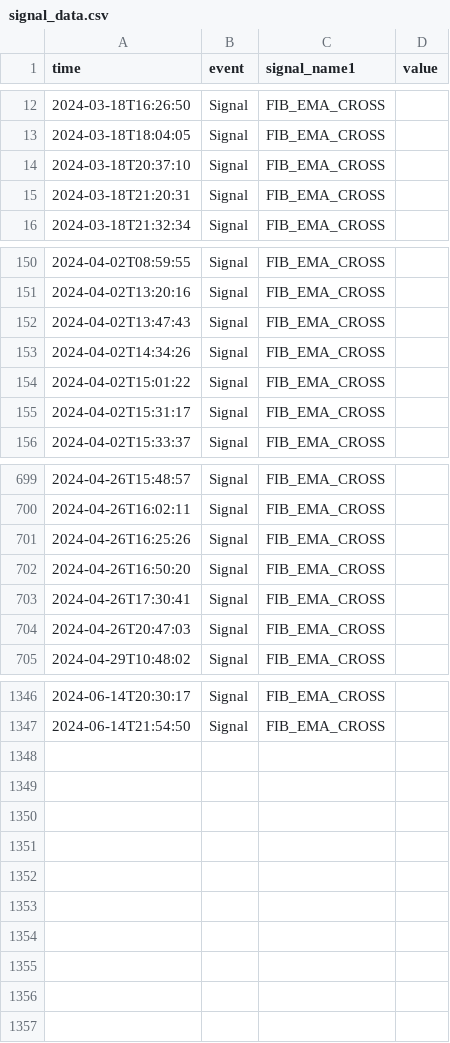
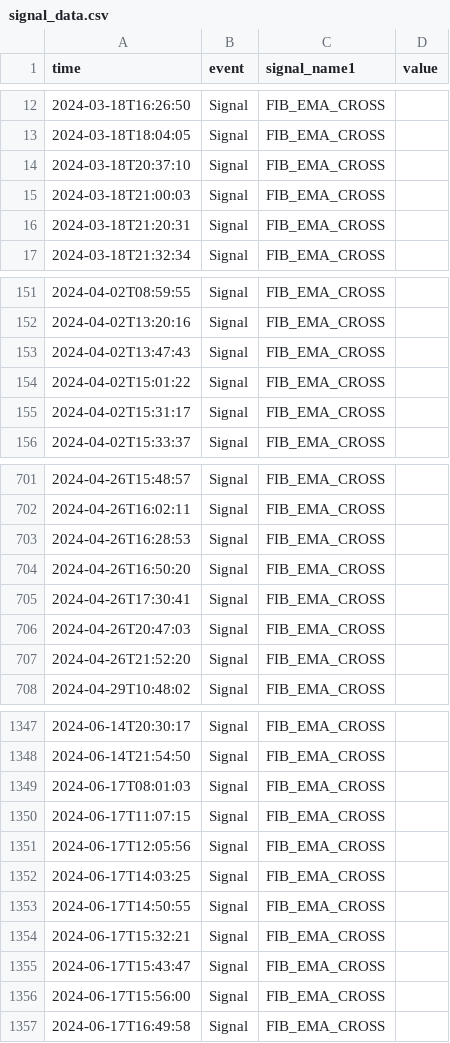
Before and after one commit to amirlehmam/nocodeML-streamlit-app, a CSV file: data/processed/signal_data.csv, drawn as a sheet; only a part is shown, gaps mark what is left out; the diff covers the shown part only.

```diff
--- a/data/processed/signal_data.csv
+++ b/data/processed/signal_data.csv
@@ -14,2 +14,3 @@ time,event,signal_name1,value
 2024-03-18T20:37:10,Signal,FIB_EMA_CROSS,
+2024-03-18T21:00:03,Signal,FIB_EMA_CROSS,
 2024-03-18T21:20:31,Signal,FIB_EMA_CROSS,
@@ -152,3 +153,2 @@ time,event,signal_name1,value
 2024-04-02T13:47:43,Signal,FIB_EMA_CROSS,
-2024-04-02T14:34:26,Signal,FIB_EMA_CROSS,
 2024-04-02T15:01:22,Signal,FIB_EMA_CROSS,
@@ -700,3 +702,3 @@ time,event,signal_name1,value
 2024-04-26T16:02:11,Signal,FIB_EMA_CROSS,
-2024-04-26T16:25:26,Signal,FIB_EMA_CROSS,
+2024-04-26T16:28:53,Signal,FIB_EMA_CROSS,
 2024-04-26T16:50:20,Signal,FIB_EMA_CROSS,
@@ -704,2 +706,3 @@ time,event,signal_name1,value
 2024-04-26T20:47:03,Signal,FIB_EMA_CROSS,
+2024-04-26T21:52:20,Signal,FIB_EMA_CROSS,
 2024-04-29T10:48:02,Signal,FIB_EMA_CROSS,
@@ -1347 +1348,10 @@ time,event,signal_name1,value
 2024-06-14T21:54:50,Signal,FIB_EMA_CROSS,
+2024-06-17T08:01:03,Signal,FIB_EMA_CROSS,
+2024-06-17T11:07:15,Signal,FIB_EMA_CROSS,
+2024-06-17T12:05:56,Signal,FIB_EMA_CROSS,
+2024-06-17T14:03:25,Signal,FIB_EMA_CROSS,
+2024-06-17T14:50:55,Signal,FIB_EMA_CROSS,
+2024-06-17T15:32:21,Signal,FIB_EMA_CROSS,
+2024-06-17T15:43:47,Signal,FIB_EMA_CROSS,
+2024-06-17T15:56:00,Signal,FIB_EMA_CROSS,
+2024-06-17T16:49:58,Signal,FIB_EMA_CROSS,
```
Also changed, not shown: 11 added rows, 11 removed rows and 1 edited cell elsewhere in this file, data/processed/docs/ml_analysis/win_ranges_summary/optimal_win_ranges_summary_Neural Network.csv, data/processed/docs/ml_analysis/win_ranges_summary/optimal_win_ranges_summary_Random Forest.csv, 11 other files.
